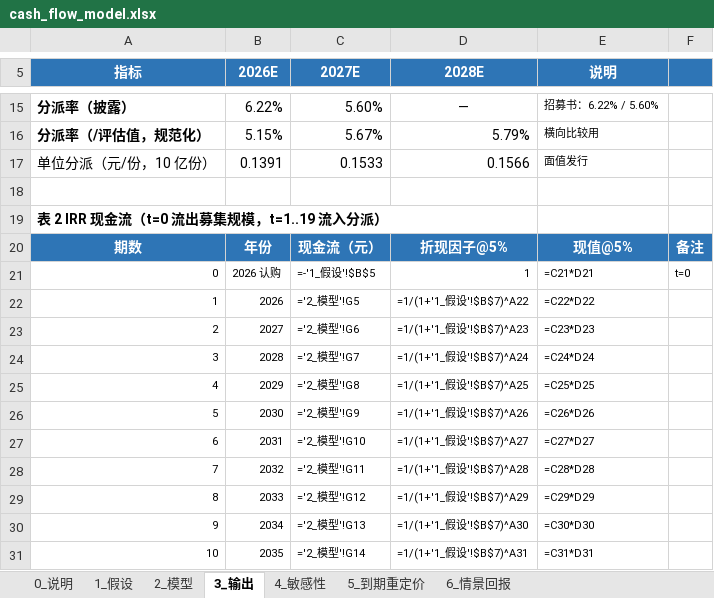
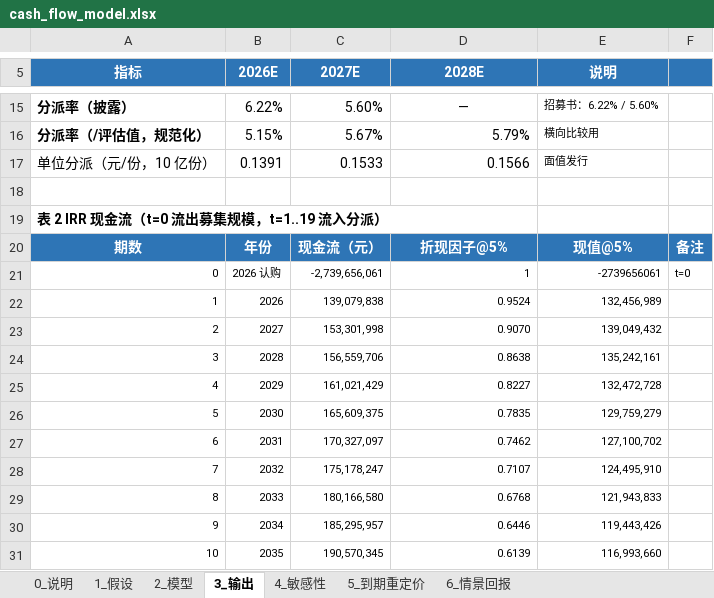
Before and after one commit to Siyezzz/shenwan, an Excel workbook: models/cash_flow_model.xlsx, sheet 3_输出, drawn as a sheet; only a part is shown, gaps mark what is left out; values as stored, in another font and other column widths than the file's, no borders; formulas without a stored value are shown as written; the diff covers the shown part only; the diff names each change by its address in the sheet, - before the commit and + after, or states it on an @@ line.

```diff
--- a/models/cash_flow_model.xlsx (sheet 3_输出)
+++ b/models/cash_flow_model.xlsx (sheet 3_输出)
-C21 (2027E): =-'1_假设'!$B$5
+C21 (2027E): -2,739,656,061
-E21 (说明): =C21*D21
+E21 (说明): -2739656061
-C22 (2027E): ='2_模型'!G5
+C22 (2027E): 139,079,838
-D22 (2028E): =1/(1+'1_假设'!$B$7)^A22
+D22 (2028E): 0.9524
-E22 (说明): =C22*D22
+E22 (说明): 132,456,989
-C23 (2027E): ='2_模型'!G6
+C23 (2027E): 153,301,998
-D23 (2028E): =1/(1+'1_假设'!$B$7)^A23
+D23 (2028E): 0.9070
-E23 (说明): =C23*D23
+E23 (说明): 139,049,432
-C24 (2027E): ='2_模型'!G7
+C24 (2027E): 156,559,706
-D24 (2028E): =1/(1+'1_假设'!$B$7)^A24
+D24 (2028E): 0.8638
-E24 (说明): =C24*D24
+E24 (说明): 135,242,161
-C25 (2027E): ='2_模型'!G8
+C25 (2027E): 161,021,429
-D25 (2028E): =1/(1+'1_假设'!$B$7)^A25
+D25 (2028E): 0.8227
-E25 (说明): =C25*D25
+E25 (说明): 132,472,728
-C26 (2027E): ='2_模型'!G9
+C26 (2027E): 165,609,375
-D26 (2028E): =1/(1+'1_假设'!$B$7)^A26
+D26 (2028E): 0.7835
-E26 (说明): =C26*D26
+E26 (说明): 129,759,279
-C27 (2027E): ='2_模型'!G10
+C27 (2027E): 170,327,097
-D27 (2028E): =1/(1+'1_假设'!$B$7)^A27
+D27 (2028E): 0.7462
-E27 (说明): =C27*D27
+E27 (说明): 127,100,702
-C28 (2027E): ='2_模型'!G11
+C28 (2027E): 175,178,247
-D28 (2028E): =1/(1+'1_假设'!$B$7)^A28
+D28 (2028E): 0.7107
-E28 (说明): =C28*D28
+E28 (说明): 124,495,910
-C29 (2027E): ='2_模型'!G12
+C29 (2027E): 180,166,580
-D29 (2028E): =1/(1+'1_假设'!$B$7)^A29
+D29 (2028E): 0.6768
-E29 (说明): =C29*D29
+E29 (说明): 121,943,833
-C30 (2027E): ='2_模型'!G13
+C30 (2027E): 185,295,957
-D30 (2028E): =1/(1+'1_假设'!$B$7)^A30
+D30 (2028E): 0.6446
-E30 (说明): =C30*D30
+E30 (说明): 119,443,426
-C31 (2027E): ='2_模型'!G14
+C31 (2027E): 190,570,345
-D31 (2028E): =1/(1+'1_假设'!$B$7)^A31
+D31 (2028E): 0.6139
-E31 (说明): =C31*D31
+E31 (说明): 116,993,660
```
Also changed, not shown: 31 edited cells elsewhere in this sheet, sheet 2_模型, sheet 6_情景回报, sheet 4_敏感性, sheet 0_说明, 24 other files.
